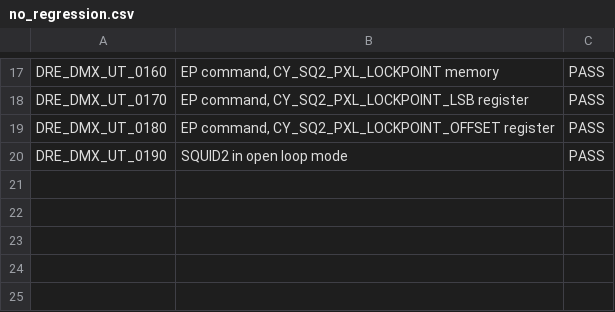
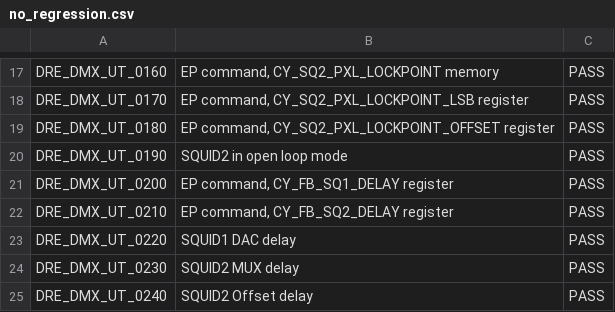
Before and after one commit to xifu-irap/dmx-NGL-fw, a CSV file: simu/result/no_regression.csv, drawn as a sheet; only a part is shown, gaps mark what is left out; the diff names each change by its address in the sheet, - before the commit and + after, or states it on an @@ line.

```diff
--- a/simu/result/no_regression.csv
+++ b/simu/result/no_regression.csv
+row 21: DRE_DMX_UT_0200 | EP command, CY_FB_SQ1_DELAY register | PASS
+row 22: DRE_DMX_UT_0210 | EP command, CY_FB_SQ2_DELAY register | PASS
+row 23: DRE_DMX_UT_0220 | SQUID1 DAC delay | PASS
+row 24: DRE_DMX_UT_0230 | SQUID2 MUX delay | PASS
+row 25: DRE_DMX_UT_0240 | SQUID2 Offset delay | PASS
```
Also changed, not shown: simu/result/Traceability.csv, 46 other files.
